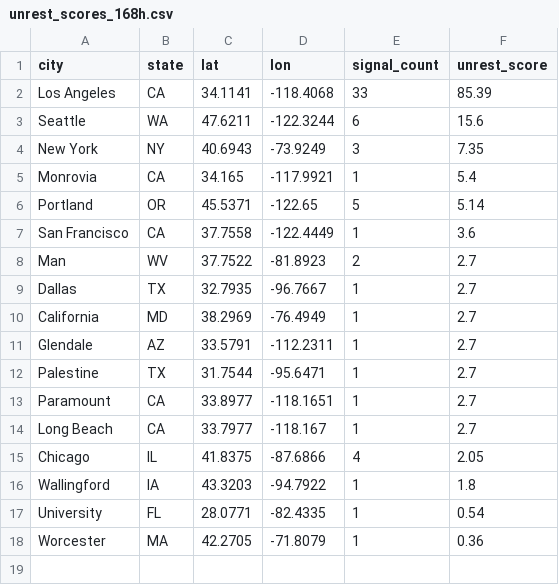
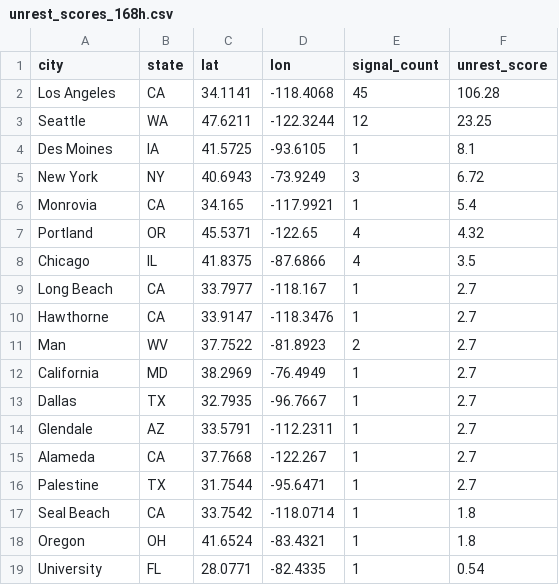
Before and after one commit to jeetb/civil-unrest-tracker, a CSV file: data/final/unrest_scores_168h.csv, drawn as a sheet.

```diff
--- a/data/final/unrest_scores_168h.csv
+++ b/data/final/unrest_scores_168h.csv
@@ -1,18 +1,19 @@
 city,state,lat,lon,signal_count,unrest_score
-Los Angeles,CA,34.1141,-118.4068,33,85.39
-Seattle,WA,47.6211,-122.3244,6,15.6
-New York,NY,40.6943,-73.9249,3,7.35
+Los Angeles,CA,34.1141,-118.4068,45,106.28
+Seattle,WA,47.6211,-122.3244,12,23.25
+Des Moines,IA,41.5725,-93.6105,1,8.1
+New York,NY,40.6943,-73.9249,3,6.72
 Monrovia,CA,34.165,-117.9921,1,5.4
-Portland,OR,45.5371,-122.65,5,5.14
-San Francisco,CA,37.7558,-122.4449,1,3.6
+Portland,OR,45.5371,-122.65,4,4.32
+Chicago,IL,41.8375,-87.6866,4,3.5
+Long Beach,CA,33.7977,-118.167,1,2.7
+Hawthorne,CA,33.9147,-118.3476,1,2.7
 Man,WV,37.7522,-81.8923,2,2.7
+California,MD,38.2969,-76.4949,1,2.7
 Dallas,TX,32.7935,-96.7667,1,2.7
-California,MD,38.2969,-76.4949,1,2.7
 Glendale,AZ,33.5791,-112.2311,1,2.7
+Alameda,CA,37.7668,-122.267,1,2.7
 Palestine,TX,31.7544,-95.6471,1,2.7
-Paramount,CA,33.8977,-118.1651,1,2.7
-Long Beach,CA,33.7977,-118.167,1,2.7
-Chicago,IL,41.8375,-87.6866,4,2.05
-Wallingford,IA,43.3203,-94.7922,1,1.8
+Seal Beach,CA,33.7542,-118.0714,1,1.8
+Oregon,OH,41.6524,-83.4321,1,1.8
 University,FL,28.0771,-82.4335,1,0.54
-Worcester,MA,42.2705,-71.8079,1,0.36
```
Also changed, not shown: data/final/unrest_scores_24h.csv, data/final/unrest_scores_48h.csv, 4 other files.
